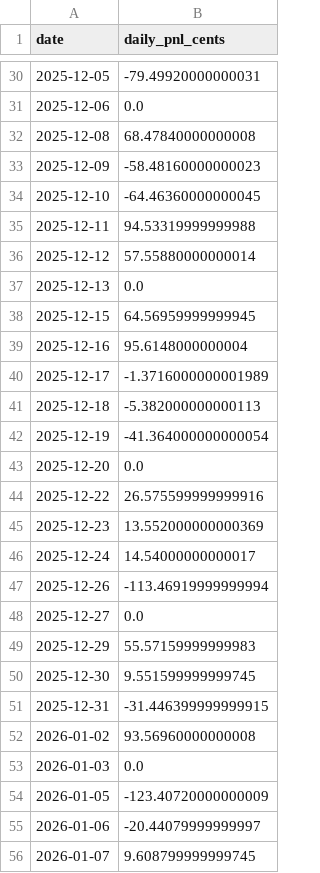
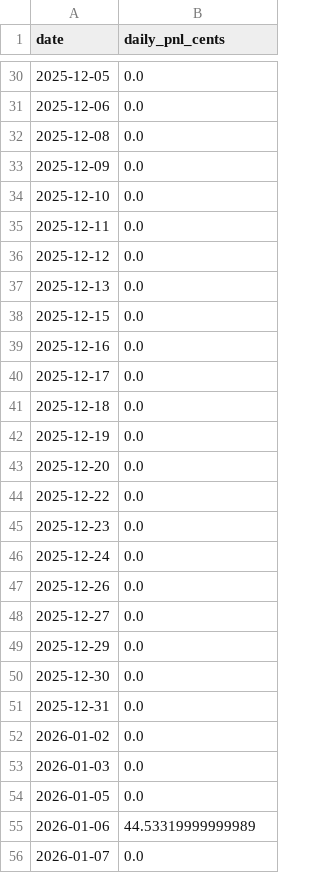
Before and after one commit to f20230152/price-action-walkforward-dashboard, a CSV file: outputs/volatility_walkforward/winning_percent_vol_backtest_daily.csv, drawn as a sheet; only a part is shown, gaps mark what is left out; the diff covers the shown part only.

```diff
--- a/outputs/volatility_walkforward/winning_percent_vol_backtest_daily.csv
+++ b/outputs/volatility_walkforward/winning_percent_vol_backtest_daily.csv
@@ -30,27 +30,27 @@ date,daily_pnl_cents
-2025-12-05,-79.49920000000031
+2025-12-05,0.0
 2025-12-06,0.0
-2025-12-08,68.47840000000008
-2025-12-09,-58.48160000000023
-2025-12-10,-64.46360000000045
-2025-12-11,94.53319999999988
-2025-12-12,57.55880000000014
+2025-12-08,0.0
+2025-12-09,0.0
+2025-12-10,0.0
+2025-12-11,0.0
+2025-12-12,0.0
 2025-12-13,0.0
-2025-12-15,64.56959999999945
-2025-12-16,95.6148000000004
-2025-12-17,-1.3716000000001989
-2025-12-18,-5.382000000000113
-2025-12-19,-41.364000000000054
+2025-12-15,0.0
+2025-12-16,0.0
+2025-12-17,0.0
+2025-12-18,0.0
+2025-12-19,0.0
 2025-12-20,0.0
-2025-12-22,26.575599999999916
-2025-12-23,13.552000000000369
-2025-12-24,14.54000000000017
-2025-12-26,-113.46919999999994
+2025-12-22,0.0
+2025-12-23,0.0
+2025-12-24,0.0
+2025-12-26,0.0
 2025-12-27,0.0
-2025-12-29,55.57159999999983
-2025-12-30,9.551599999999745
-2025-12-31,-31.446399999999915
-2026-01-02,93.56960000000008
+2025-12-29,0.0
+2025-12-30,0.0
+2025-12-31,0.0
+2026-01-02,0.0
 2026-01-03,0.0
-2026-01-05,-123.40720000000009
-2026-01-06,-20.44079999999997
-2026-01-07,9.608799999999745
+2026-01-05,0.0
+2026-01-06,44.53319999999989
+2026-01-07,0.0
```
Also changed, not shown: 80 edited cells elsewhere in this file, outputs/volatility_walkforward/config.csv, outputs/volatility_walkforward/daily_pnl.csv, 18 other files.
